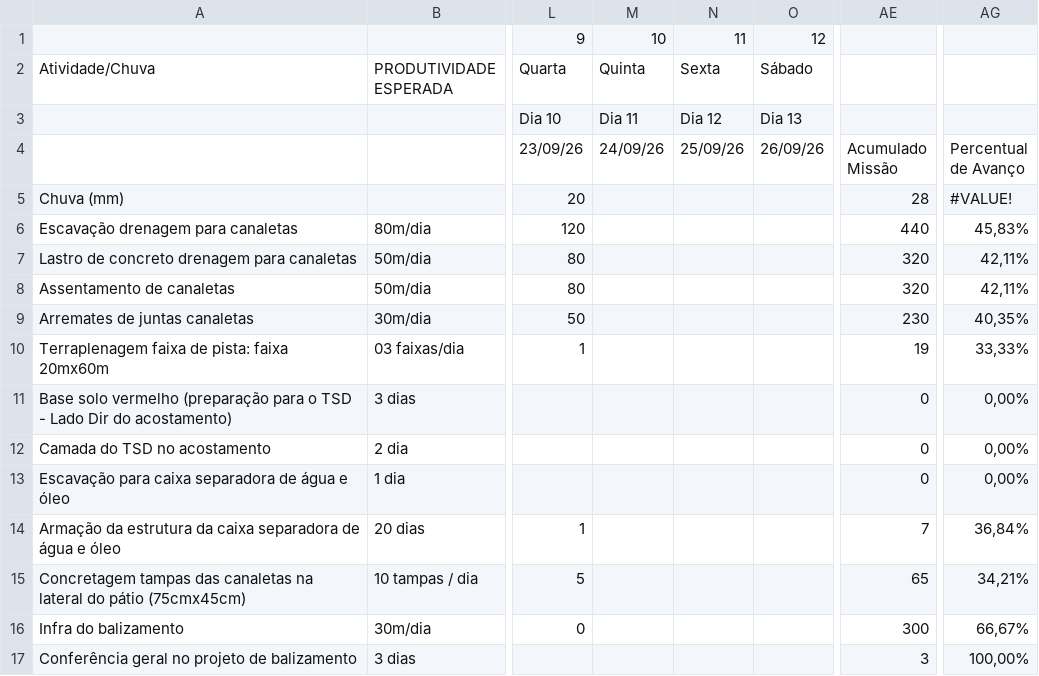
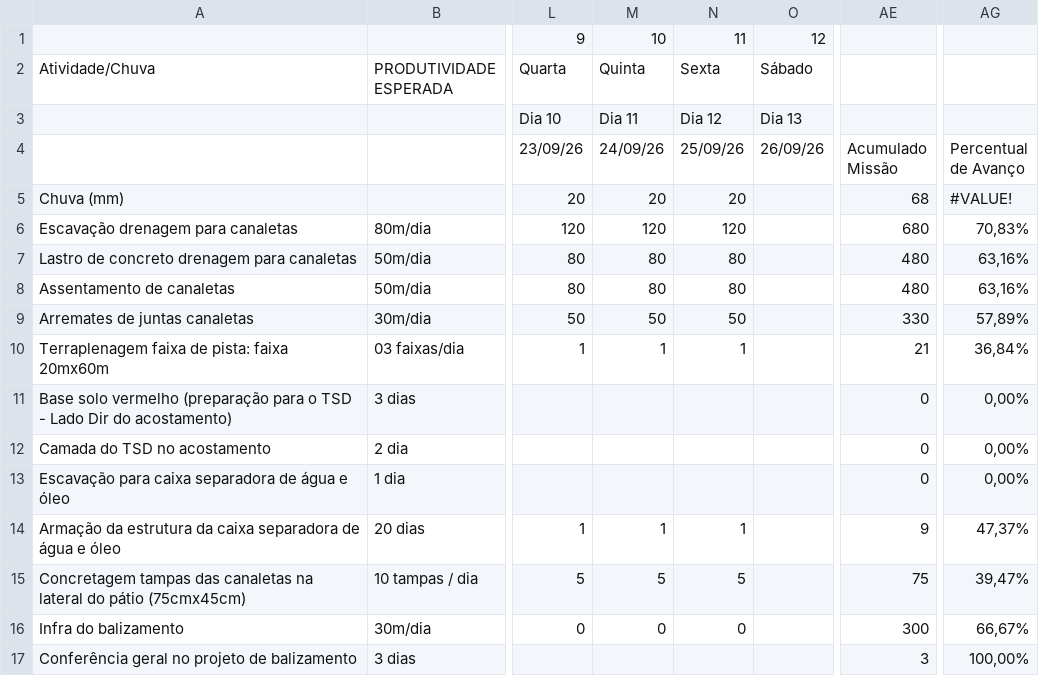
Before and after one commit to saulobarbosasjab81-jpg/PAASetembro.V01, a CSV file: data/executivo.csv, drawn as a sheet; only a part is shown, gaps mark what is left out; the diff names each change by its address in the sheet, - before the commit and + after, or states it on an @@ line.

```diff
--- a/data/executivo.csv
+++ b/data/executivo.csv
-M5: (empty)
+M5: 20
-N5: (empty)
+N5: 20
-AE5: 28
+AE5: 68
-M6: (empty)
+M6: 120
-N6: (empty)
+N6: 120
-AE6: 440
+AE6: 680
-AG6: 45,83%
+AG6: 70,83%
-M7:M8: (empty)
+M7:M8: 80
-N7:N8: (empty)
+N7:N8: 80
-AE7:AE8: 320
+AE7:AE8: 480
-AG7:AG8: 42,11%
+AG7:AG8: 63,16%
-M9: (empty)
+M9: 50
-N9: (empty)
+N9: 50
-AE9: 230
+AE9: 330
-AG9: 40,35%
+AG9: 57,89%
-M10: (empty)
+M10: 1
-N10: (empty)
+N10: 1
-AE10: 19
+AE10: 21
-AG10: 33,33%
+AG10: 36,84%
-M14: (empty)
+M14: 1
-N14: (empty)
+N14: 1
-AE14: 7
+AE14: 9
-AG14: 36,84%
+AG14: 47,37%
-M15: (empty)
+M15: 5
-N15: (empty)
+N15: 5
-AE15: 65
+AE15: 75
-AG15: 34,21%
+AG15: 39,47%
-M16: (empty)
+M16: 0
-N16: (empty)
+N16: 0
```
